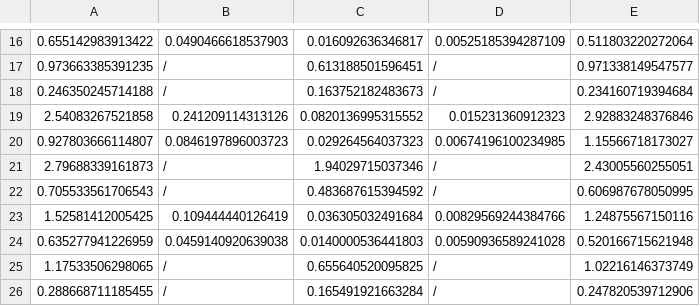
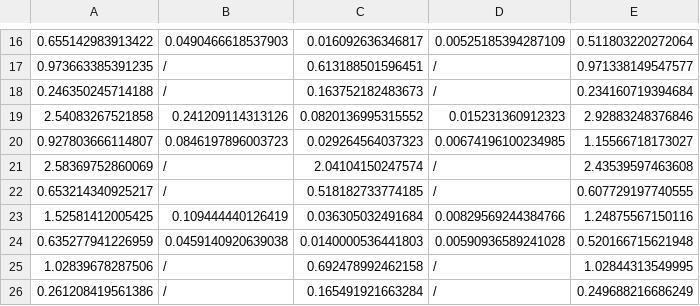
Before and after one commit to giovanniPeser/YoloTestsOnDifferentHardware, a CSV file: plot_result/result_for_plot.csv, drawn as a sheet; only a part is shown, gaps mark what is left out; removed rows and columns are numbered as before the commit, all else as after; the diff names each change by its address in the sheet, - before the commit and + after, or states it on an @@ line.

Commit message:
updated readme and plot results

```diff
--- a/plot_result/result_for_plot.csv
+++ b/plot_result/result_for_plot.csv
-row 21: 2.79688339161873 | / | 1.94029715037346 | / | 2.43005560255051
-row 22: 0.705533561706543 | / | 0.483687615394592 | / | 0.606987678050995
+row 21: 2.58369752860069 | / | 2.04104150247574 | / | 2.43539597463608
+row 22: 0.653214340925217 | / | 0.518182733774185 | / | 0.607729197740555
-row 25: 1.17533506298065 | / | 0.655640520095825 | / | 1.02216146373749
+row 25: 1.02839678287506 | / | 0.692478992462158 | / | 1.02844313549995
-A26: 0.288668711185455
+A26: 0.261208419561386
-E26: 0.247820539712906
+E26: 0.249688216686249
```
Also changed, not shown: 10 other files.
